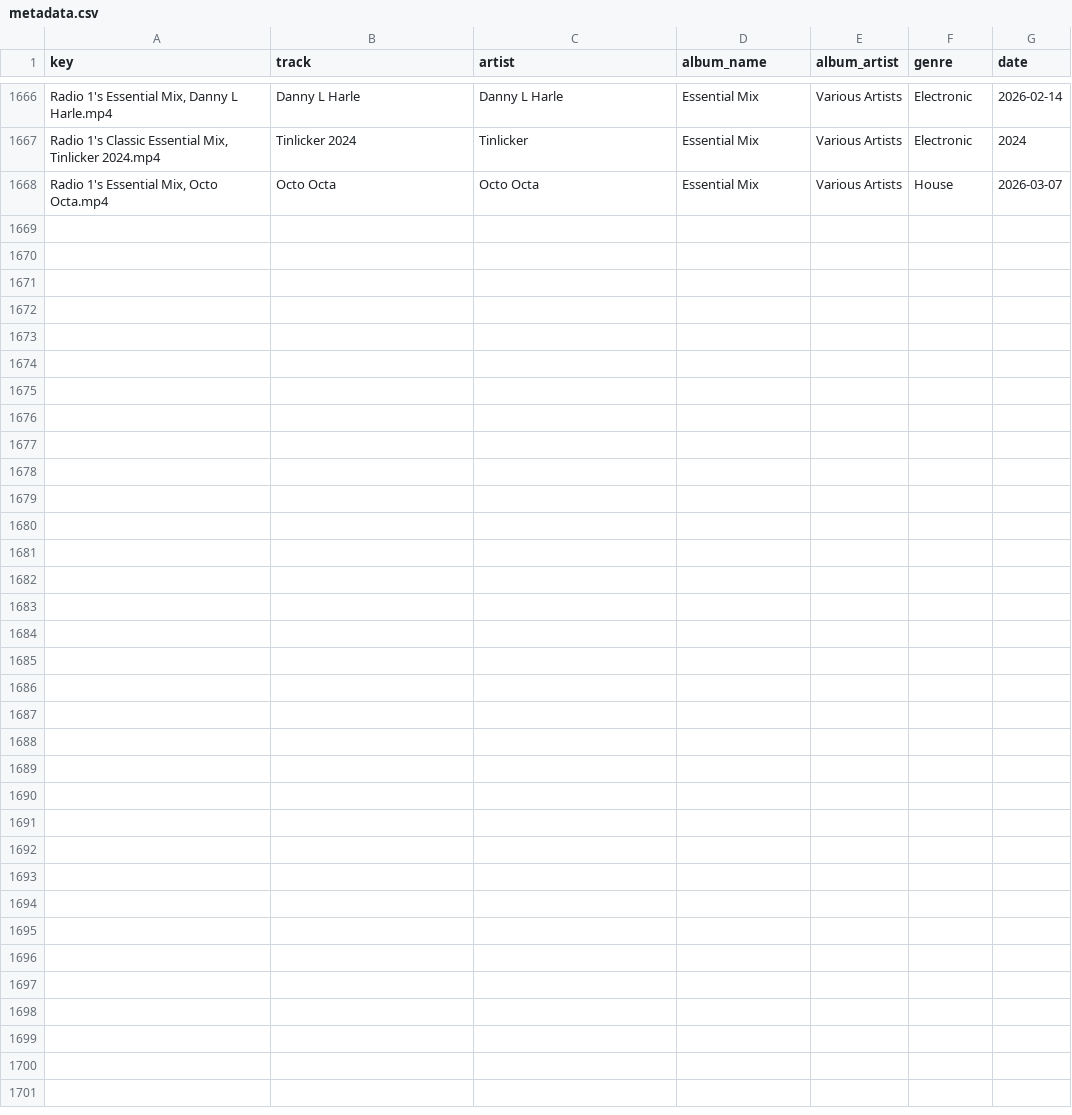
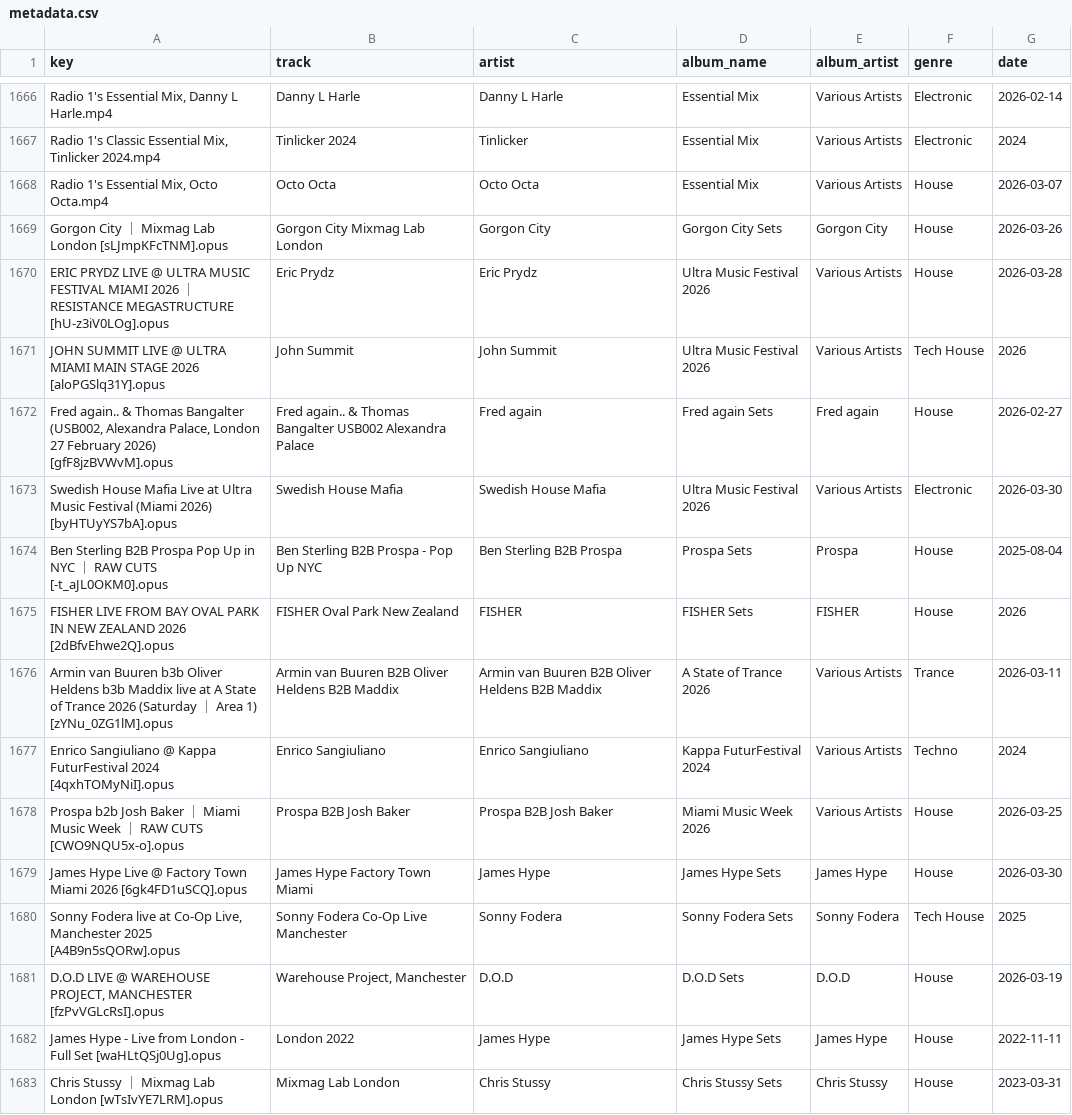
Before and after one commit to George9Waller/set-metadata, a CSV file: metadata.csv, drawn as a sheet; only a part is shown, gaps mark what is left out; the diff names each change by its address in the sheet, - before the commit and + after, or states it on an @@ line.

Commit message:
Update metadata from song-classifier

```diff
--- a/metadata.csv
+++ b/metadata.csv
+row 1669: Gorgon City ｜ Mixmag Lab London [sLJmpKFcTNM].opus | Gorgon City Mixmag Lab London | Gorgon City | Gorgon City Sets | Gorgon City | House | 2026-03-26
+row 1670: ERIC PRYDZ LIVE @ ULTRA MUSIC FESTIVAL MIAMI 2026 ｜ RESISTANCE MEGASTRUCTURE [hU-z3iV0LOg].opus | Eric Prydz | Eric Prydz | Ultra Music Festival 2026 | Various Artists | House | 2026-03-28
+row 1671: JOHN SUMMIT LIVE @ ULTRA MIAMI MAIN STAGE 2026 [aloPGSlq31Y].opus | John Summit | John Summit | Ultra Music Festival 2026 | Various Artists | Tech House | 2026
+row 1672: Fred again.. & Thomas Bangalter (USB002, Alexandra Palace, London 27 February 2026) [gfF8jzBVWvM].opus | Fred again.. & Thomas Bangalter USB002 Alexandra Palace | Fred again | Fred again Sets | Fred again | House | 2026-02-27
+row 1673: Swedish House Mafia Live at Ultra Music Festival (Miami 2026) [byHTUyYS7bA].opus | Swedish House Mafia | Swedish House Mafia | Ultra Music Festival 2026 | Various Artists | Electronic | 2026-03-30
+row 1674: Ben Sterling B2B Prospa Pop Up in NYC ｜ RAW CUTS [-t_aJL0OKM0].opus | Ben Sterling B2B Prospa - Pop Up NYC | Ben Sterling B2B Prospa | Prospa Sets | Prospa | House | 2025-08-04
+row 1675: FISHER LIVE FROM BAY OVAL PARK IN NEW ZEALAND 2026 [2dBfvEhwe2Q].opus | FISHER Oval Park New Zealand | FISHER | FISHER Sets | FISHER | House | 2026
+row 1676: Armin van Buuren b3b Oliver Heldens b3b Maddix live at A State of Trance 2026 (Saturday ｜ Area 1) [zYNu_0ZG1lM].opus | Armin van Buuren B2B Oliver Heldens B2B Maddix | Armin van Buuren B2B Oliver Heldens B2B Maddix | A State of Trance 2026 | Various Artists | Trance | 2026-03-11
+row 1677: Enrico Sangiuliano @ Kappa FuturFestival 2024 [4qxhTOMyNiI].opus | Enrico Sangiuliano | Enrico Sangiuliano | Kappa FuturFestival 2024 | Various Artists | Techno | 2024
+row 1678: Prospa b2b Josh Baker ｜ Miami Music Week ｜ RAW CUTS [CWO9NQU5x-o].opus | Prospa B2B Josh Baker | Prospa B2B Josh Baker | Miami Music Week 2026 | Various Artists | House | 2026-03-25
+row 1679: James Hype Live @ Factory Town Miami 2026 [6gk4FD1uSCQ].opus | James Hype Factory Town Miami | James Hype | James Hype Sets | James Hype | House | 2026-03-30
+row 1680: Sonny Fodera live at Co-Op Live, Manchester 2025 [A4B9n5sQORw].opus | Sonny Fodera Co-Op Live Manchester | Sonny Fodera | Sonny Fodera Sets | Sonny Fodera | Tech House | 2025
+row 1681: D.O.D LIVE @ WAREHOUSE PROJECT, MANCHESTER [fzPvVGLcRsI].opus | Warehouse Project, Manchester | D.O.D | D.O.D Sets | D.O.D | House | 2026-03-19
+row 1682: James Hype - Live from London - Full Set [waHLtQSj0Ug].opus | London 2022 | James Hype | James Hype Sets | James Hype | House | 2022-11-11
+row 1683: Chris Stussy ｜ Mixmag Lab London [wTsIvYE7LRM].opus | Mixmag Lab London | Chris Stussy | Chris Stussy Sets | Chris Stussy | House | 2023-03-31
```
Also changed, not shown: albums.csv.
